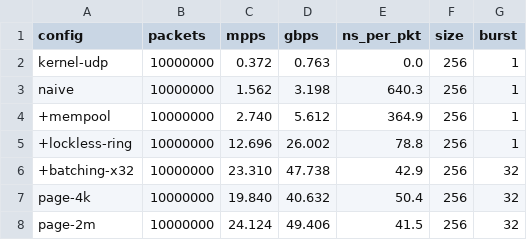
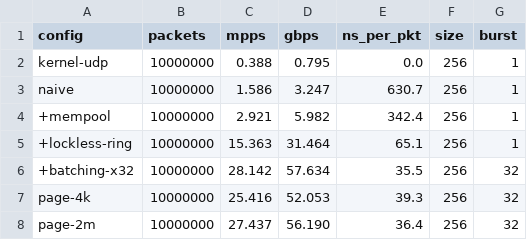
Before and after one commit to aviNaftalis/dpdk-dataplane, a CSV file: results/bench.csv, drawn as a sheet.

```diff
--- a/results/bench.csv
+++ b/results/bench.csv
@@ -1,8 +1,8 @@
 config,packets,mpps,gbps,ns_per_pkt,size,burst
-kernel-udp,10000000,0.372,0.763,0.0,256,1
-naive,10000000,1.562,3.198,640.3,256,1
-+mempool,10000000,2.740,5.612,364.9,256,1
-+lockless-ring,10000000,12.696,26.002,78.8,256,1
-+batching-x32,10000000,23.310,47.738,42.9,256,32
-page-4k,10000000,19.840,40.632,50.4,256,32
-page-2m,10000000,24.124,49.406,41.5,256,32
+kernel-udp,10000000,0.388,0.795,0.0,256,1
+naive,10000000,1.586,3.247,630.7,256,1
++mempool,10000000,2.921,5.982,342.4,256,1
++lockless-ring,10000000,15.363,31.464,65.1,256,1
++batching-x32,10000000,28.142,57.634,35.5,256,32
+page-4k,10000000,25.416,52.053,39.3,256,32
+page-2m,10000000,27.437,56.190,36.4,256,32
```
Also changed, not shown: results/burst.csv, results/lockless.csv, 2 other files.
